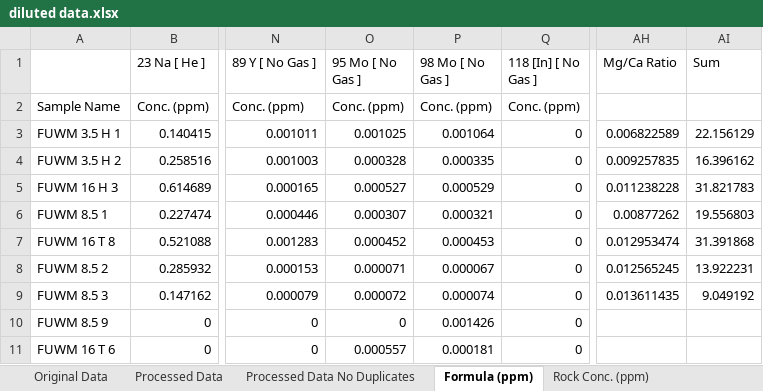
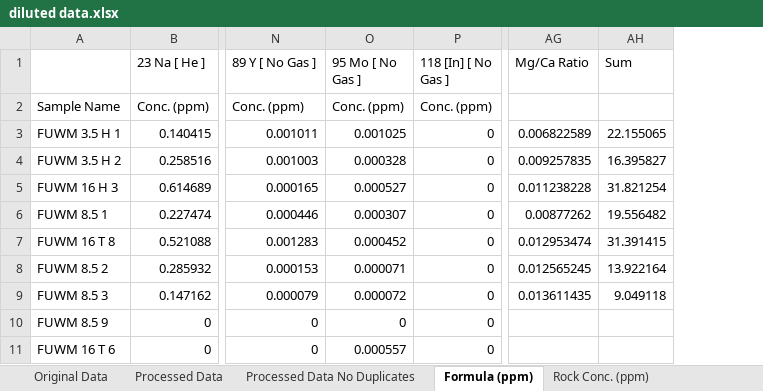
Before and after one commit to nanasheep/fu-rey, an Excel workbook: diluted data.xlsx, sheet Formula (ppm), drawn as a sheet; only a part is shown, gaps mark what is left out; values as stored, in another font and other column widths than the file's, no borders; removed rows and columns are numbered as before the commit, all else as after; the diff names each change by its address in the sheet, - before the commit and + after, or states it on an @@ line.

```diff
--- a/diluted data.xlsx (sheet Formula (ppm))
+++ b/diluted data.xlsx (sheet Formula (ppm))
-column P (98 Mo [ No Gas ]), rows 2-11: Conc. (ppm) | 0.001064 | 0.000335 | 0.000529 | 0.000321 | 0.000453 | 0.000067 | 0.000074 | 0.001426 | 0.000181
-AH3 (Sum): 22.156129
+AH3 (Sum): 22.155065
-AH4 (Sum): 16.396162
+AH4 (Sum): 16.395827
-AH5 (Sum): 31.821783
+AH5 (Sum): 31.821254
-AH6 (Sum): 19.556803
+AH6 (Sum): 19.556482
-AH7 (Sum): 31.391868
+AH7 (Sum): 31.391415
-AH8 (Sum): 13.922231
+AH8 (Sum): 13.922164
-AH9 (Sum): 9.049192
+AH9 (Sum): 9.049118
```
Also changed, not shown: sheet Rock Conc. (ppm), sheet Processed Data No Duplicates, formulas that keep their value, 1 other file.
